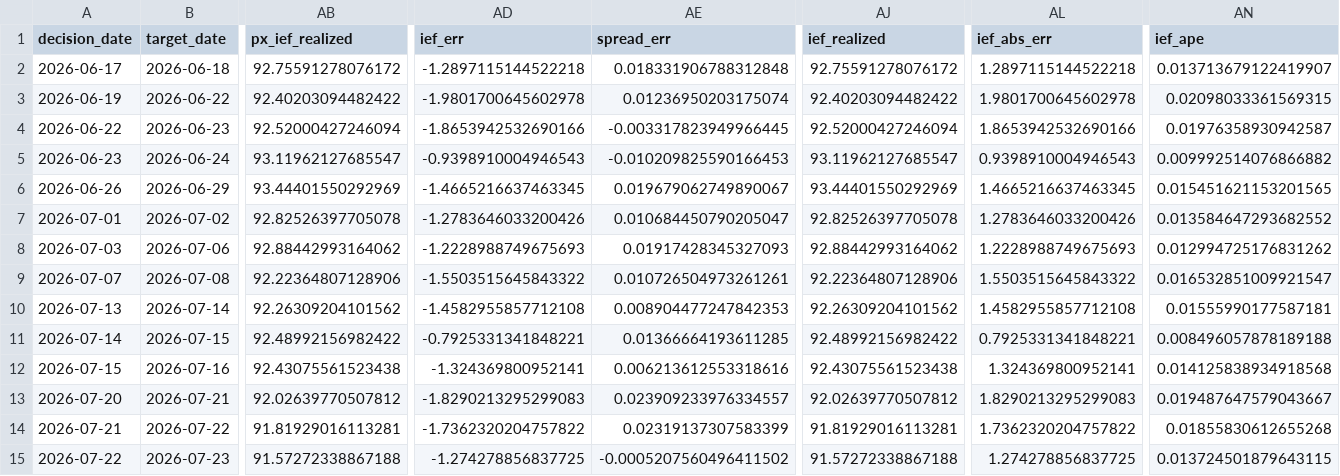
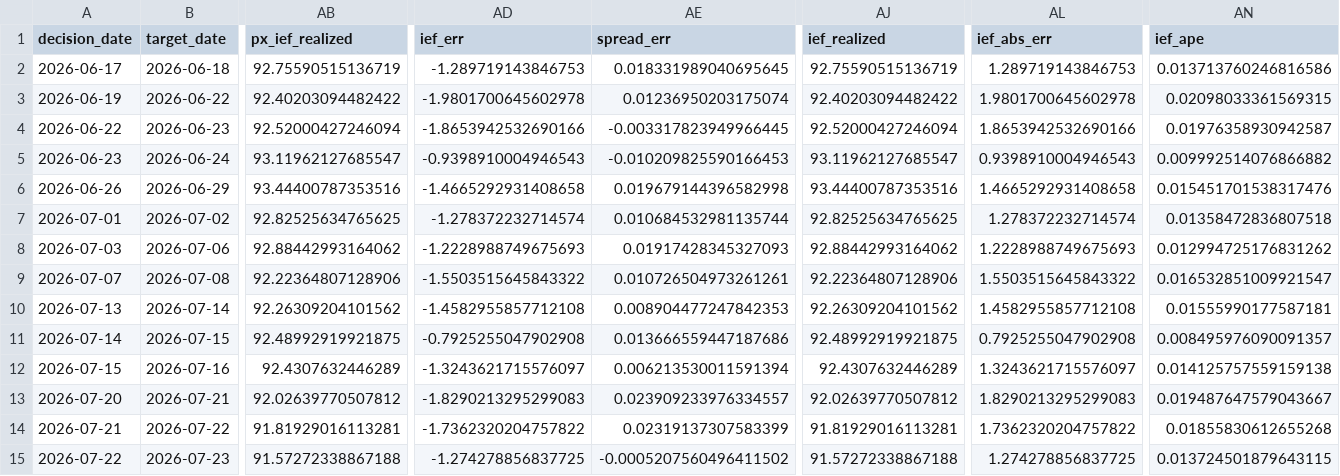
Before and after one commit to salemmorelli1/Price-Call, a CSV file: artifacts_part3/prediction_log.csv, drawn as a sheet; only a part is shown, gaps mark what is left out; the diff covers the shown part only; the diff names each change by its address in the sheet, - before the commit and + after, or states it on an @@ line.

```diff
--- a/artifacts_part3/prediction_log.csv
+++ b/artifacts_part3/prediction_log.csv
-AB2 (px_ief_realized): 92.75591278076172
+AB2 (px_ief_realized): 92.75590515136719
-AD2 (ief_err): -1.2897115144522218
+AD2 (ief_err): -1.289719143846753
-AE2 (spread_err): 0.018331906788312848
+AE2 (spread_err): 0.018331989040695645
-AJ2 (ief_realized): 92.75591278076172
+AJ2 (ief_realized): 92.75590515136719
-AL2 (ief_abs_err): 1.2897115144522218
+AL2 (ief_abs_err): 1.289719143846753
-AN2 (ief_ape): 0.013713679122419907
+AN2 (ief_ape): 0.013713760246816586
-AB6 (px_ief_realized): 93.44401550292969
+AB6 (px_ief_realized): 93.44400787353516
-AD6 (ief_err): -1.4665216637463345
+AD6 (ief_err): -1.4665292931408658
-AE6 (spread_err): 0.019679062749890067
+AE6 (spread_err): 0.019679144396582998
-AJ6 (ief_realized): 93.44401550292969
+AJ6 (ief_realized): 93.44400787353516
-AL6 (ief_abs_err): 1.4665216637463345
+AL6 (ief_abs_err): 1.4665292931408658
-AN6 (ief_ape): 0.015451621153201565
+AN6 (ief_ape): 0.015451701538317476
-AB7 (px_ief_realized): 92.82526397705078
+AB7 (px_ief_realized): 92.82525634765625
-AD7 (ief_err): -1.2783646033200426
+AD7 (ief_err): -1.278372232714574
-AE7 (spread_err): 0.010684450790205047
+AE7 (spread_err): 0.010684532981135744
-AJ7 (ief_realized): 92.82526397705078
+AJ7 (ief_realized): 92.82525634765625
-AL7 (ief_abs_err): 1.2783646033200426
+AL7 (ief_abs_err): 1.278372232714574
-AN7 (ief_ape): 0.013584647293682552
+AN7 (ief_ape): 0.01358472836807518
-AB11 (px_ief_realized): 92.48992156982422
+AB11 (px_ief_realized): 92.48992919921875
-AD11 (ief_err): -0.7925331341848221
+AD11 (ief_err): -0.7925255047902908
-AE11 (spread_err): 0.01366664193611285
+AE11 (spread_err): 0.013666559447187686
-AJ11 (ief_realized): 92.48992156982422
+AJ11 (ief_realized): 92.48992919921875
-AL11 (ief_abs_err): 0.7925331341848221
+AL11 (ief_abs_err): 0.7925255047902908
-AN11 (ief_ape): 0.008496057878189188
+AN11 (ief_ape): 0.008495976090091357
-AB12 (px_ief_realized): 92.43075561523438
+AB12 (px_ief_realized): 92.4307632446289
-AD12 (ief_err): -1.324369800952141
+AD12 (ief_err): -1.3243621715576097
-AE12 (spread_err): 0.006213612553318616
+AE12 (spread_err): 0.006213530011591394
-AJ12 (ief_realized): 92.43075561523438
+AJ12 (ief_realized): 92.4307632446289
-AL12 (ief_abs_err): 1.324369800952141
+AL12 (ief_abs_err): 1.3243621715576097
-AN12 (ief_ape): 0.014125838934918568
+AN12 (ief_ape): 0.014125757559159138
```
Also changed, not shown: 1 added row and 45 edited cells elsewhere in this file, artifacts_part10_bot/signal_log.csv, artifacts_part3_v1/v1_final_production_governance.csv, 24 other files.
